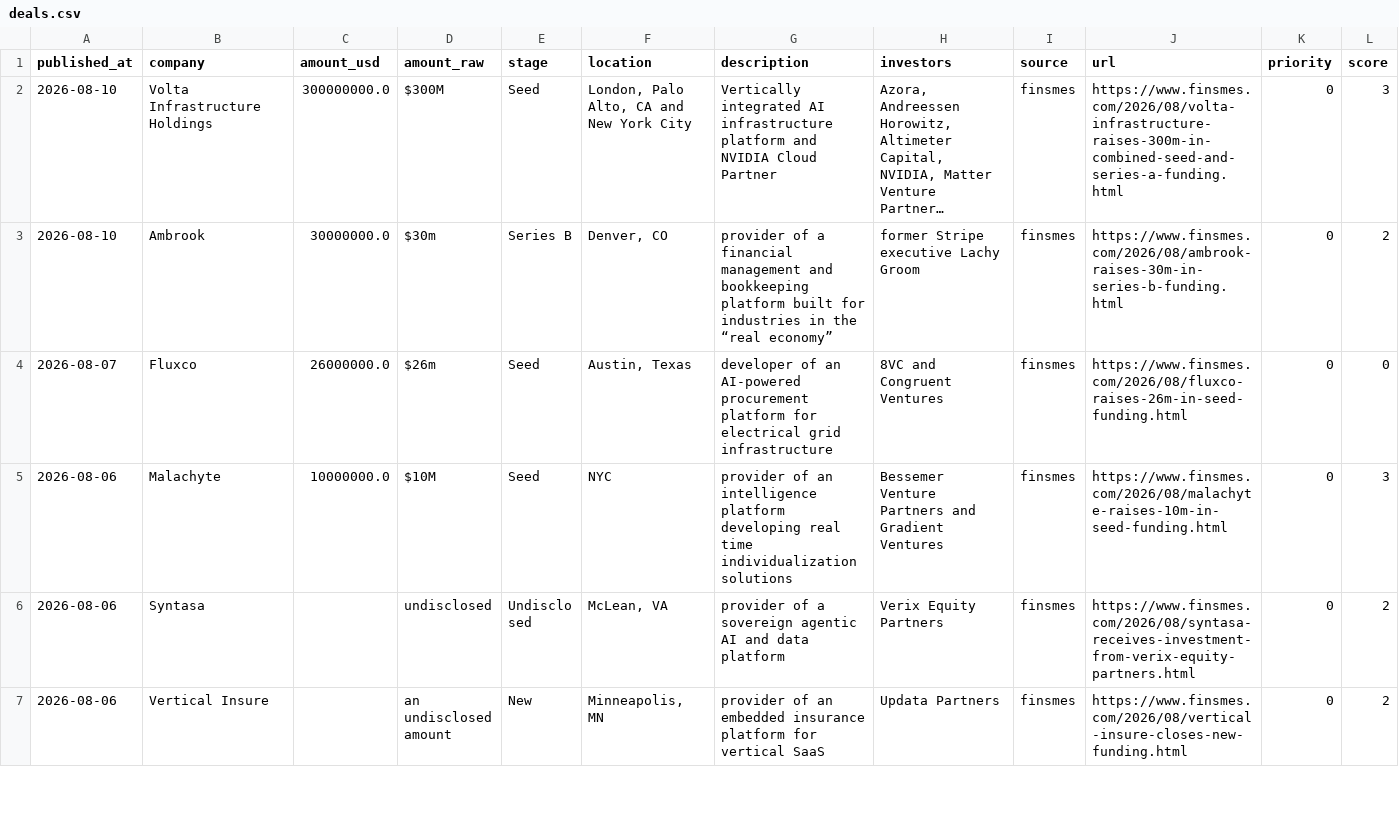
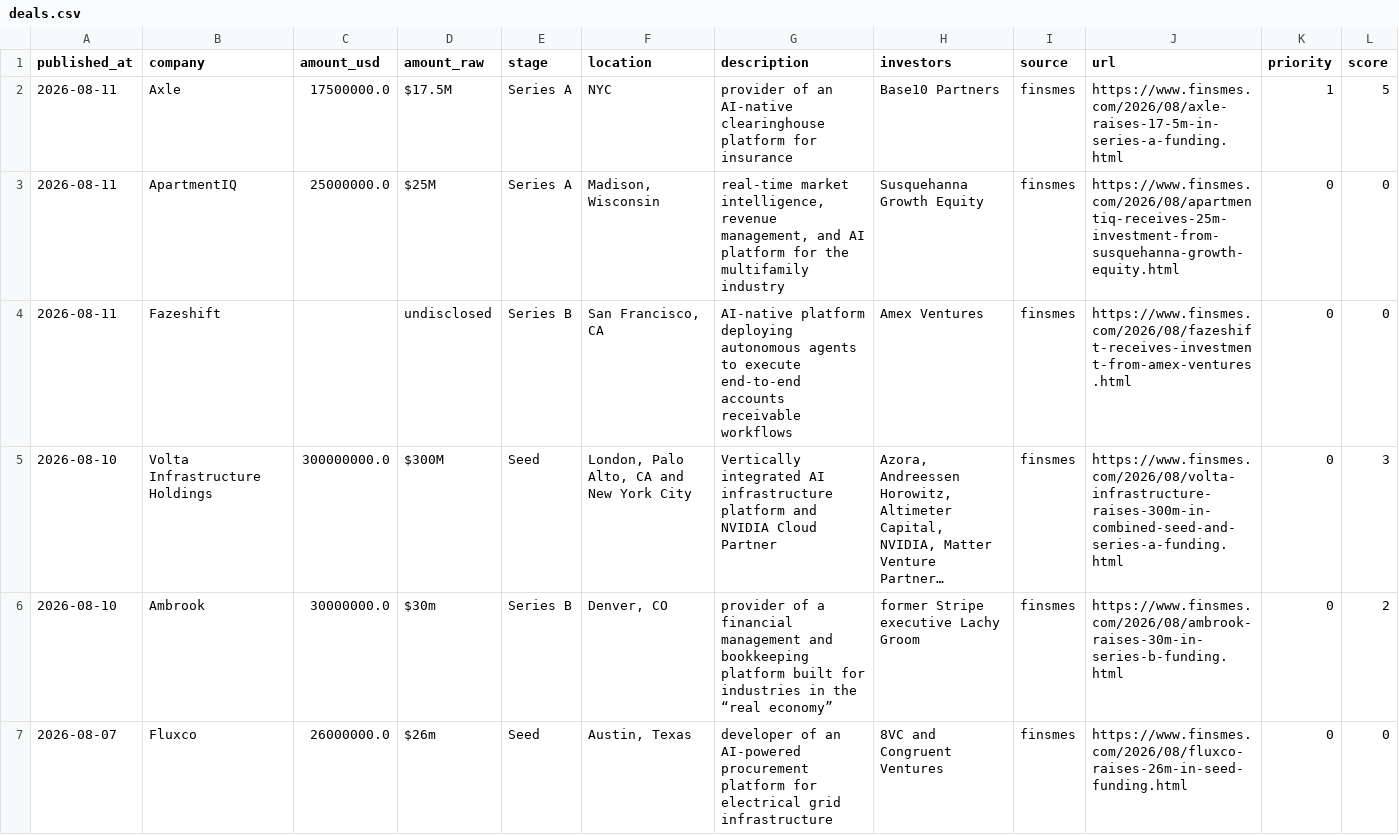
Before and after one commit to Garry-j-code/funding-blotter, a CSV file: data/deals.csv, drawn as a sheet; only a part is shown; the shorter side is filled out with more unchanged rows; long unchanged cells end in …; the diff names each change by its address in the sheet, - before the commit and + after, or states it on an @@ line.

```diff
--- a/data/deals.csv
+++ b/data/deals.csv
+row 2: 2026-08-11 | Axle | 17500000.0 | $17.5M | Series A | NYC | provider of an AI-native clearinghouse platform for insurance | Base10 Partners | finsmes | https://www.finsmes.com/2026/08/axle-raises-17-5m-in-series-a-funding.html | 1 | 5
+row 3: 2026-08-11 | ApartmentIQ | 25000000.0 | $25M | Series A | Madison, Wisconsin | real-time market intelligence, revenue management, and AI platform for the multifamily industry | Susquehanna Growth Equity | finsmes | https://www.finsmes.com/2026/08/apartmentiq-receives-25m-investment-from-susquehanna-growth-equity.html | 0 | 0
+row 4: 2026-08-11 | Fazeshift |  | undisclosed | Series B | San Francisco, CA | AI-native platform deploying autonomous agents to execute end-to-end accounts receivable workflows | Amex Ventures | finsmes | https://www.finsmes.com/2026/08/fazeshift-receives-investment-from-amex-ventures.html | 0 | 0
```
Also changed, not shown: 2 other files.
